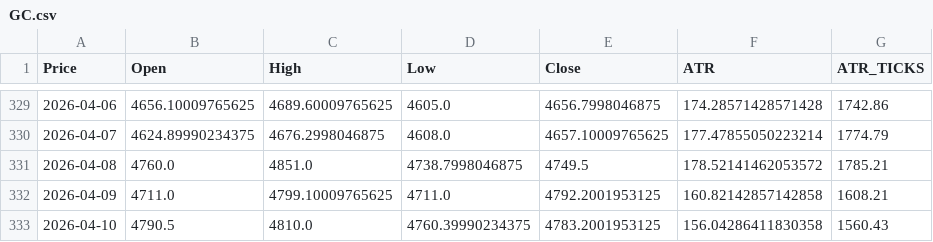
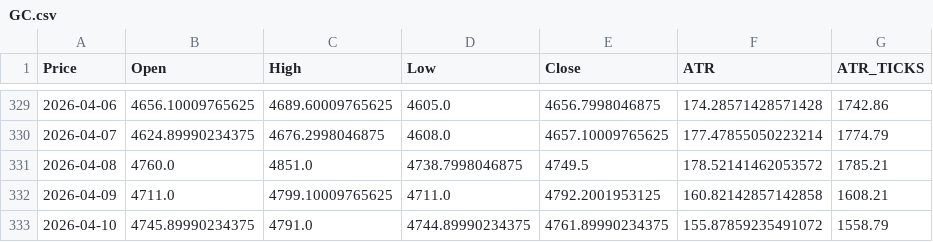
Before and after one commit to tusiklavan13/QuickLot, a CSV file: history/GC.csv, drawn as a sheet; only a part is shown, gaps mark what is left out; the diff names each change by its address in the sheet, - before the commit and + after, or states it on an @@ line.

```diff
--- a/history/GC.csv
+++ b/history/GC.csv
-B333 (Open): 4790.5
+B333 (Open): 4745.89990234375
-C333 (High): 4810.0
+C333 (High): 4791.0
-D333 (Low): 4760.39990234375
+D333 (Low): 4744.89990234375
-E333 (Close): 4783.2001953125
+E333 (Close): 4761.89990234375
-F333 (ATR): 156.04286411830358
+F333 (ATR): 155.87859235491072
-G333 (ATR_TICKS): 1560.43
+G333 (ATR_TICKS): 1558.79
```
Also changed, not shown: history/MGC.csv, history/MYM.csv, 16 other files.
